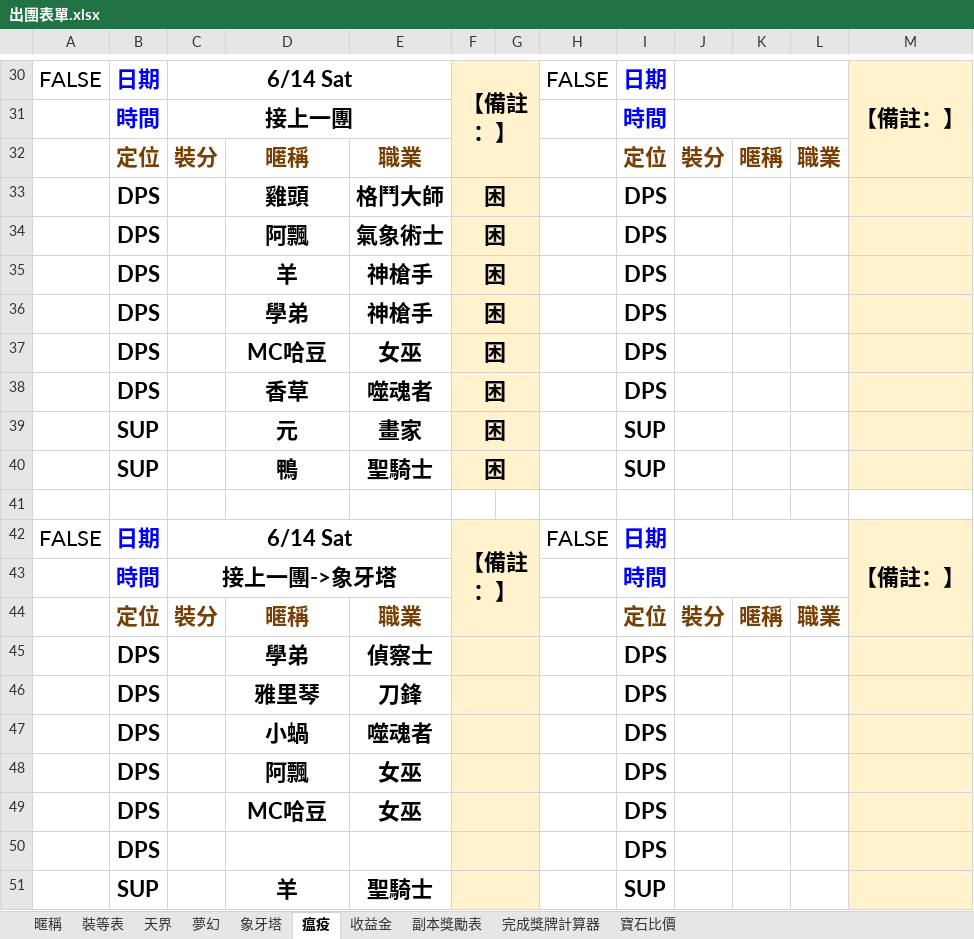
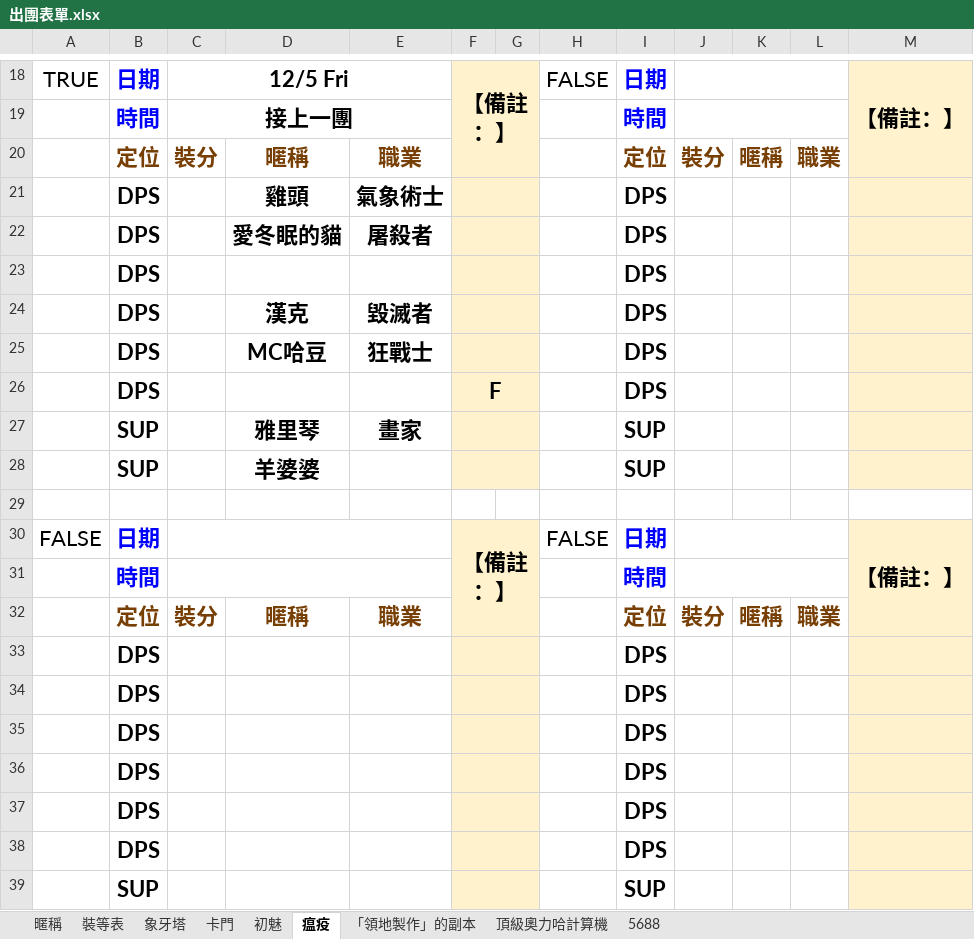
Before and after one commit to tdjunwei/lostark-raid-schedule, an Excel workbook: original-files/出團表單.xlsx, sheet 瘟疫, drawn as a sheet; only a part is shown, gaps mark what is left out; values as stored, in another font and other column widths than the file's, no borders; charts and pictures not drawn; removed rows and columns are numbered as before the commit, all else as after; the diff covers the shown part only; the diff names each change by its address in the sheet, - before the commit and + after, or states it on an @@ line.

```diff
--- a/original-files/出團表單.xlsx (sheet 瘟疫)
+++ b/original-files/出團表單.xlsx (sheet 瘟疫)
-sheet tab: 夢幻
+sheet tab: 卡門
-sheet tab: 收益金
+sheet tab: 「領地製作」的副本
-sheet tab: 副本獎勵表
+sheet tab: 頂級奧力哈計算機
-sheet tab: 完成獎牌計算器
+sheet tab: 5688
-sheet tab: 天界
-sheet tab: 寶石比價
+sheet tab: 初魅
@@ sheet tab order changed: 暱稱 | 裝等表 | 象牙塔 | 卡門 | 初魅 | 瘟疫 | 「領地製作」的副本 | 頂級奧力哈計算機 | 5688 @@
-A18: FALSE
+A18: TRUE
-C18: 6/14 Sat
+C18: 12/5 Fri
-E21: 格鬥大師
+E21: 氣象術士
-F21: 困
+F21: (empty)
-row 34:  | DPS |  | 阿飄 | 氣象術士 | 困 |  |  | DPS
-row 35:  | DPS |  | 羊 | 神槍手 | 困 |  |  | DPS
-row 36:  | DPS |  | 學弟 | 神槍手 | 困 |  |  | DPS
+row 22:  | DPS |  | 愛冬眠的貓 | 屠殺者 |  |  |  | DPS
+row 23:  | DPS |  |  |  |  |  |  | DPS
+row 24:  | DPS |  | 漢克 | 毀滅者 |  |  |  | DPS
-E25: 女巫
+E25: 狂戰士
-F25: 困
+F25: (empty)
-row 38:  | DPS |  | 香草 | 噬魂者 | 困 |  |  | DPS
+row 26:  | DPS |  |  |  | F |  |  | DPS
-D27: 元
+D27: 雅里琴
-F27: 困
+F27: (empty)
-row 40:  | SUP |  | 鴨 | 聖騎士 | 困 |  |  | SUP
+row 28:  | SUP |  | 羊婆婆 |  |  |  |  | SUP
-C30: 6/14 Sat
+C30: (empty)
-C31: 接上一團->象牙塔
+C31: (empty)
-row 45:  | DPS |  | 學弟 | 偵察士 |  |  |  | DPS
-row 46:  | DPS |  | 雅里琴 | 刀鋒 |  |  |  | DPS
-row 47:  | DPS |  | 小蝸 | 噬魂者 |  |  |  | DPS
-row 48:  | DPS |  | 阿飄 | 女巫 |  |  |  | DPS
-row 49:  | DPS |  | MC哈豆 | 女巫 |  |  |  | DPS
-row 51:  | SUP |  | 羊 | 聖騎士 |  |  |  | SUP
+row 34:  | DPS |  |  |  |  |  |  | DPS
+row 35:  | DPS |  |  |  |  |  |  | DPS
+row 36:  | DPS |  |  |  |  |  |  | DPS
+row 37:  | DPS |  |  |  |  |  |  | DPS
+row 38:  | DPS |  |  |  |  |  |  | DPS
+row 39:  | SUP |  |  |  |  |  |  | SUP
```
Also changed, not shown: 19 added rows, 19 removed rows, 1 moved row, 10 edited cells, cell formats and merged cells elsewhere in this sheet, sheet 裝等表, sheet 頂級奧力哈計算機, sheet 5688, sheet 「領地製作」的副本, sheet 卡門, sheet 象牙塔, 1 more sheet, charts or pictures, 36 other files.
